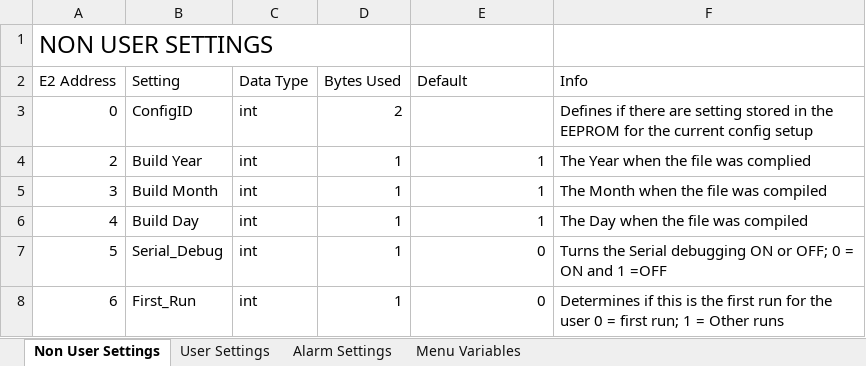
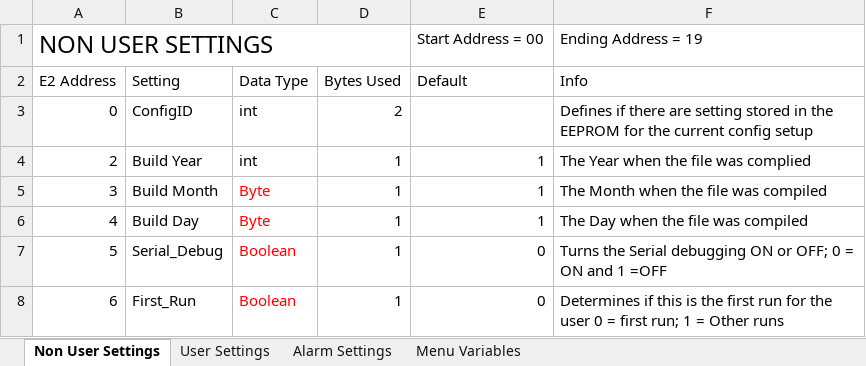
Before and after one commit to glitchsniffer/Controller, an Excel workbook: EEPROM Addressing.xlsx, sheet Non User Settings, drawn as a sheet; values as stored, in another font and other column widths than the file's, no borders; the diff names each change by its address in the sheet, - before the commit and + after, or states it on an @@ line.

Commit message:
Started EEPROM variables
Started adding EEPROM Variables.  did more commenting on the main code,
renamed a bunch of variables, and did an over all code cleanup.

```diff
--- a/EEPROM Addressing.xlsx (sheet Non User Settings)
+++ b/EEPROM Addressing.xlsx (sheet Non User Settings)
-E1 (Default): (empty)
+E1 (Default): Start Address = 00
-F1 (Info): (empty)
+F1 (Info): Ending Address = 19
-C5:C6 (Data Type): int
+C5:C6 (Data Type): Byte
-C5:C8 text colour: black
+C5:C8 text colour: #FF0000
-C7:C8 (Data Type): int
+C7:C8 (Data Type): Boolean
```
Also changed, not shown: sheet Alarm Settings, sheet User Settings, 6 other files.
